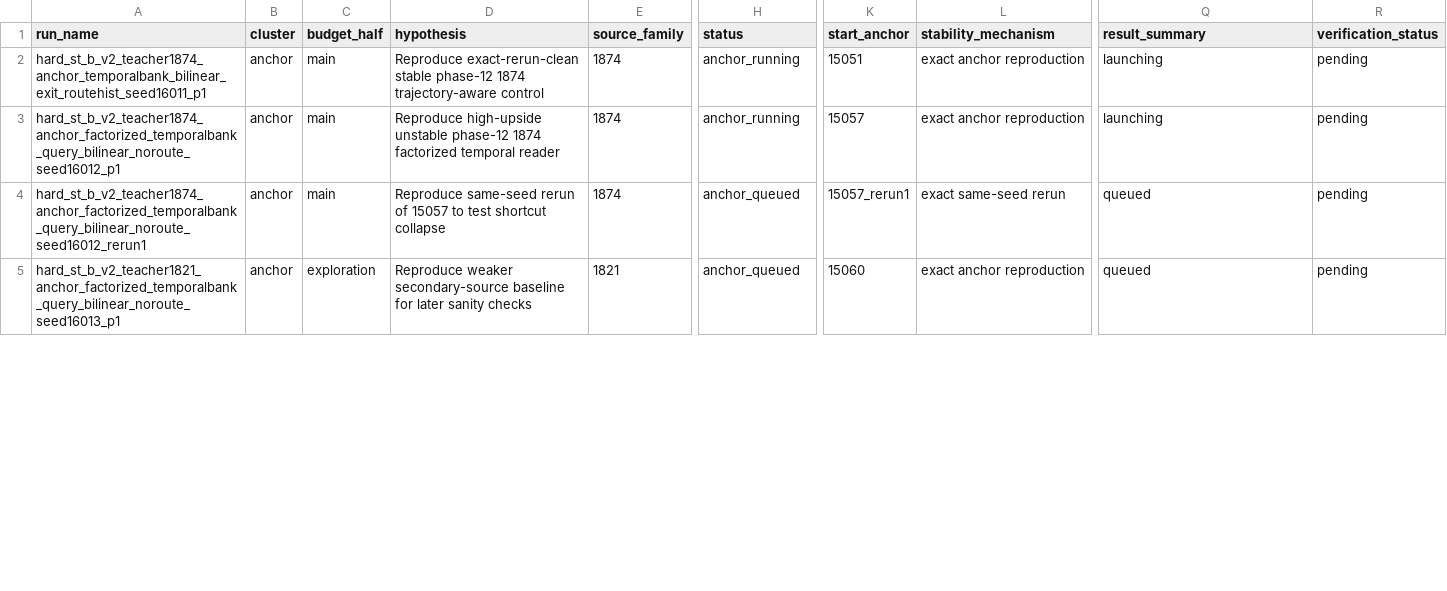
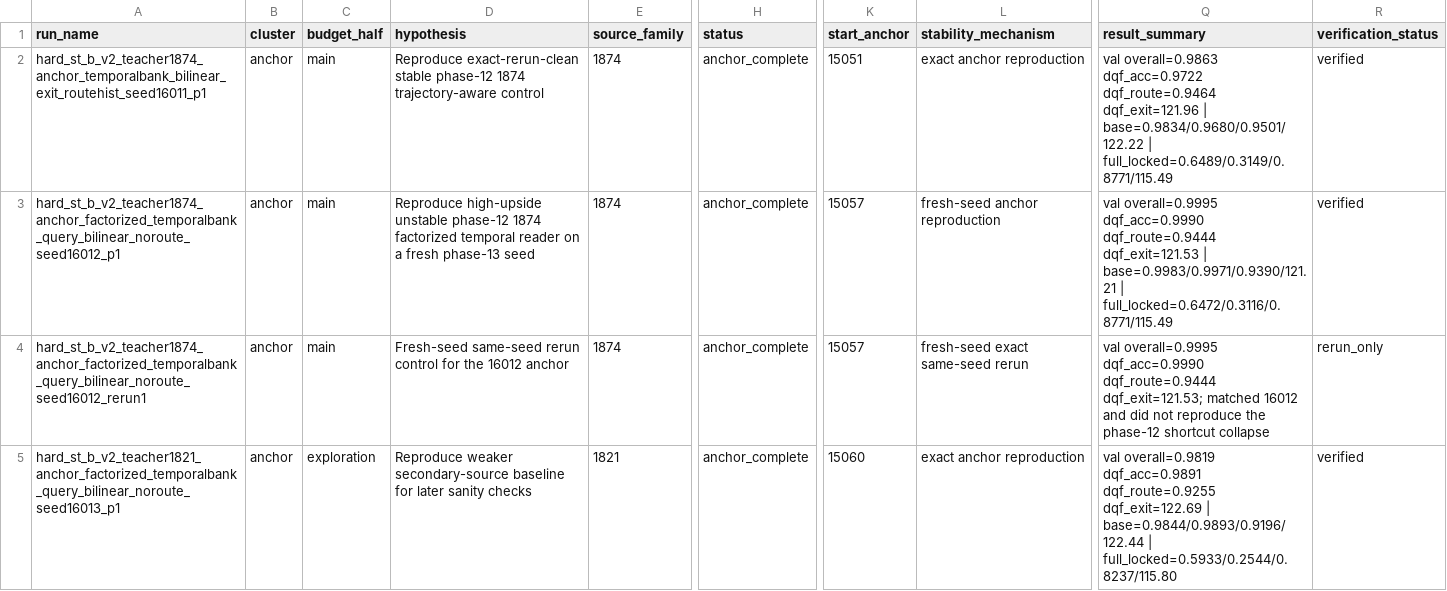
Before and after one commit to catid/gnn2, a CSV file: docs/phase13_run_matrix.csv, drawn as a sheet; only a part is shown, gaps mark what is left out; the diff covers the shown part only; the diff names each change by its address in the sheet, - before the commit and + after, or states it on an @@ line.

Commit message:
Record phase 13 anchor reproductions

```diff
--- a/docs/phase13_run_matrix.csv
+++ b/docs/phase13_run_matrix.csv
-H2:H3 (status): anchor_running
+H2:H3 (status): anchor_complete
-Q2 (result_summary): launching
+Q2 (result_summary): val overall=0.9863 dqf_acc=0.9722 dqf_route=0.9464 dqf_exit=121.96 | base=0.9834/0.9680/0.9501/122.22 | full_locked=0.6489/0.3149/0.8771/115.49
-R2:R3 (verification_status): pending
+R2:R3 (verification_status): verified
-D3 (hypothesis): …temporal reader
+D3 (hypothesis): …temporal reader on a fresh phase-13 seed
-L3 (stability_mechanism): exact anchor reproduction
+L3 (stability_mechanism): fresh-seed anchor reproduction
-Q3 (result_summary): launching
+Q3 (result_summary): val overall=0.9995 dqf_acc=0.9990 dqf_route=0.9444 dqf_exit=121.53 | base=0.9983/0.9971/0.9390/121.21 | full_locked=0.6472/0.3116/0.8771/115.49
-D4 (hypothesis): Reproduce same-seed rerun of 15057 to test shortcut collapse
+D4 (hypothesis): Fresh-seed same-seed rerun control for the 16012 anchor
-H4:H5 (status): anchor_queued
+H4:H5 (status): anchor_complete
-K4 (start_anchor): 15057_rerun1
+K4 (start_anchor): 15057
-L4 (stability_mechanism): exact same-seed rerun
+L4 (stability_mechanism): fresh-seed exact same-seed rerun
-Q4 (result_summary): queued
+Q4 (result_summary): val overall=0.9995 dqf_acc=0.9990 dqf_route=0.9444 dqf_exit=121.53; matched 16012 and did not reproduce the phase-12 shortcut collapse
-R4 (verification_status): pending
+R4 (verification_status): rerun_only
-Q5 (result_summary): queued
+Q5 (result_summary): val overall=0.9819 dqf_acc=0.9891 dqf_route=0.9255 dqf_exit=122.69 | base=0.9844/0.9893/0.9196/122.44 | full_locked=0.5933/0.2544/0.8237/115.80
-R5 (verification_status): pending
+R5 (verification_status): verified
```
Also changed, not shown: 2 added rows and 2 edited cells elsewhere in this file, 1 other file.
